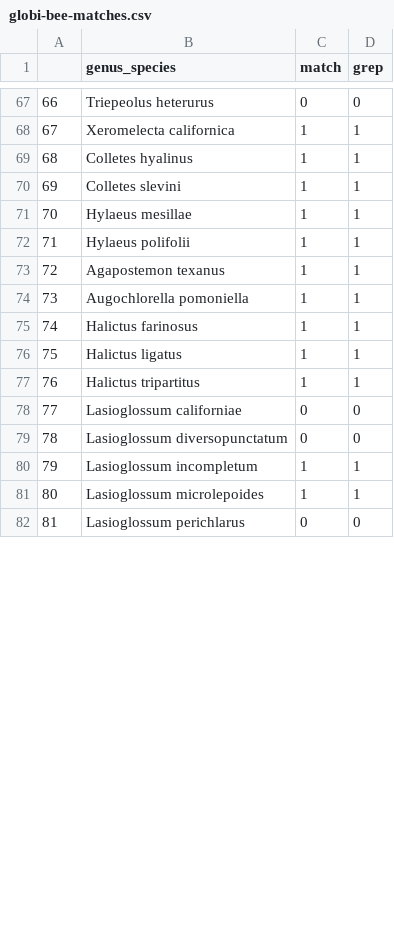
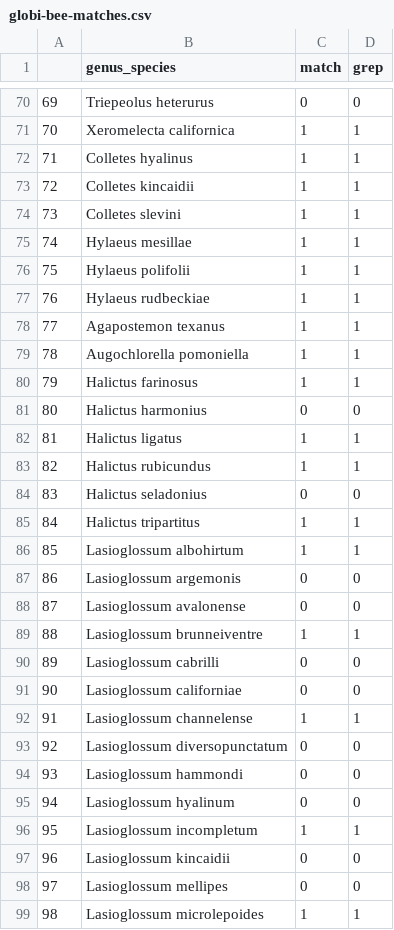
Before and after one commit to lee-michellej/globi_msomAndsciChecklists, a CSV file: Data/globi-bee-matches.csv, drawn as a sheet; only a part is shown, gaps mark what is left out; the diff covers the shown part only; the diff names each change by its address in the sheet, - before the commit and + after, or states it on an @@ line.

```diff
--- a/Data/globi-bee-matches.csv
+++ b/Data/globi-bee-matches.csv
@@ column A renumbered between rows 27 and 142 @@
+row 73: 72 | Colletes kincaidii | 1 | 1
+row 77: 76 | Hylaeus rudbeckiae | 1 | 1
+row 81: 80 | Halictus harmonius | 0 | 0
+row 83: 82 | Halictus rubicundus | 1 | 1
+row 84: 83 | Halictus seladonius | 0 | 0
+row 86: 85 | Lasioglossum albohirtum | 1 | 1
@@ row 84 moved to row 87: 86 @@
+row 88: 87 | Lasioglossum avalonense | 0 | 0
+row 89: 88 | Lasioglossum brunneiventre | 1 | 1
+row 90: 89 | Lasioglossum cabrilli | 0 | 0
@@ row 88 moved to row 92: 91 @@
+row 94: 93 | Lasioglossum hammondi | 0 | 0
+row 95: 94 | Lasioglossum hyalinum | 0 | 0
@@ row 85 moved to row 97: 96 @@
+row 98: 97 | Lasioglossum mellipes | 0 | 0
@@ row 82 moved to row 104: 103 @@
```
Also changed, not shown: 13 added rows, 3 removed rows, 24 moved rows and 4 edited cells elsewhere in this file, 18 other files.
